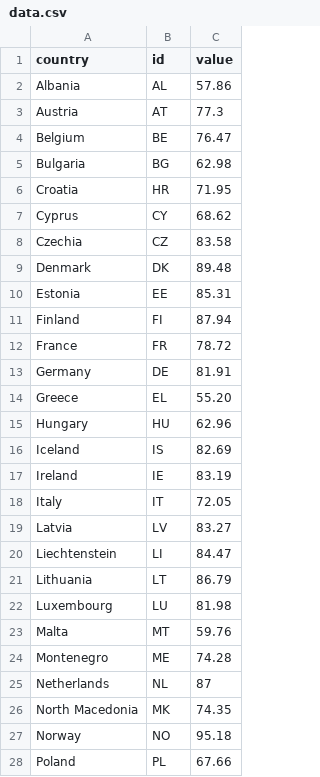
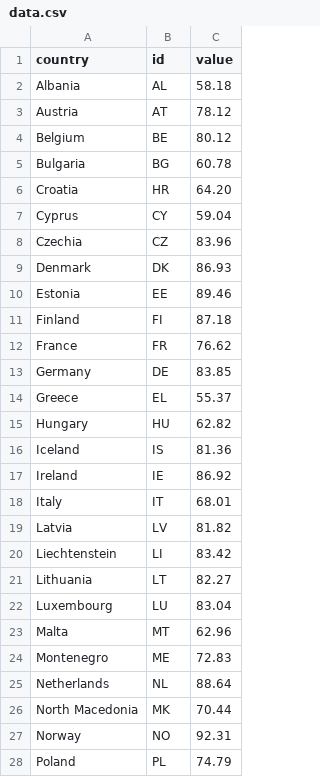
Before and after one commit to EuranetPlus/map-press-freedom, a CSV file: static/data/thematic/data.csv, drawn as a sheet; only a part is shown; the diff covers the shown part only.

Commit message:
Update country values in data.csv
Updated values for various countries in data.csv.

```diff
--- a/static/data/thematic/data.csv
+++ b/static/data/thematic/data.csv
@@ -1,28 +1,28 @@
 country,id,value
-Albania,AL,57.86
-Austria,AT,77.3
-Belgium,BE,76.47
-Bulgaria,BG,62.98
-Croatia,HR,71.95
-Cyprus,CY,68.62
-Czechia,CZ,83.58
-Denmark,DK,89.48
-Estonia,EE,85.31
-Finland,FI,87.94
-France,FR,78.72
-Germany,DE,81.91
-Greece,EL,55.20
-Hungary,HU,62.96
-Iceland,IS,82.69
-Ireland,IE,83.19
-Italy,IT,72.05
-Latvia,LV,83.27
-Liechtenstein,LI,84.47
-Lithuania,LT,86.79
-Luxembourg,LU,81.98
-Malta,MT,59.76
-Montenegro,ME,74.28
-Netherlands,NL,87
-North Macedonia,MK,74.35
-Norway,NO,95.18
-Poland,PL,67.66
+Albania,AL,58.18
+Austria,AT,78.12
+Belgium,BE,80.12
+Bulgaria,BG,60.78
+Croatia,HR,64.20
+Cyprus,CY,59.04
+Czechia,CZ,83.96
+Denmark,DK,86.93
+Estonia,EE,89.46
+Finland,FI,87.18
+France,FR,76.62
+Germany,DE,83.85
+Greece,EL,55.37
+Hungary,HU,62.82
+Iceland,IS,81.36
+Ireland,IE,86.92
+Italy,IT,68.01
+Latvia,LV,81.82
+Liechtenstein,LI,83.42
+Lithuania,LT,82.27
+Luxembourg,LU,83.04
+Malta,MT,62.96
+Montenegro,ME,72.83
+Netherlands,NL,88.64
+North Macedonia,MK,70.44
+Norway,NO,92.31
+Poland,PL,74.79
```
Also changed, not shown: 10 edited cells elsewhere in this file.
